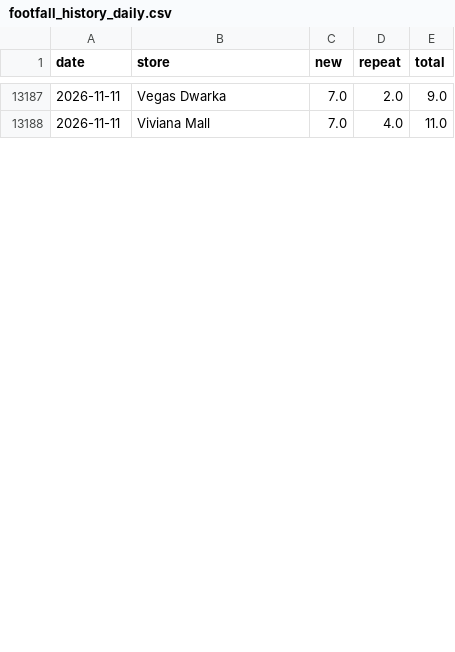
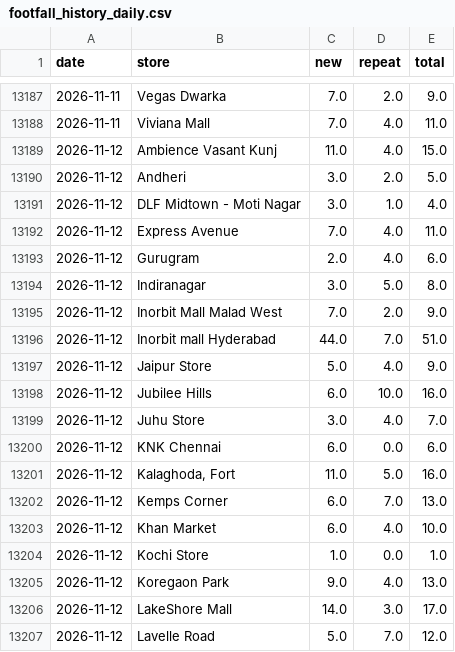
Before and after one commit to vaikanha123/BSC_Dashboard, a CSV file: data/footfall_history_daily.csv, drawn as a sheet; only a part is shown, gaps mark what is left out; the diff covers the shown part only.

```diff
--- a/data/footfall_history_daily.csv
+++ b/data/footfall_history_daily.csv
@@ -13188 +13188,20 @@ date,store,new,repeat,total
 2026-11-11,Viviana Mall,7.0,4.0,11.0
+2026-11-12,Ambience Vasant Kunj,11.0,4.0,15.0
+2026-11-12,Andheri,3.0,2.0,5.0
+2026-11-12,DLF Midtown - Moti Nagar,3.0,1.0,4.0
+2026-11-12,Express Avenue,7.0,4.0,11.0
+2026-11-12,Gurugram,2.0,4.0,6.0
+2026-11-12,Indiranagar,3.0,5.0,8.0
+2026-11-12,Inorbit Mall Malad West,7.0,2.0,9.0
+2026-11-12,Inorbit mall Hyderabad,44.0,7.0,51.0
+2026-11-12,Jaipur Store,5.0,4.0,9.0
+2026-11-12,Jubilee Hills,6.0,10.0,16.0
+2026-11-12,Juhu Store,3.0,4.0,7.0
+2026-11-12,KNK Chennai,6.0,0.0,6.0
+2026-11-12,"Kalaghoda, Fort",11.0,5.0,16.0
+2026-11-12,Kemps Corner,6.0,7.0,13.0
+2026-11-12,Khan Market,6.0,4.0,10.0
+2026-11-12,Kochi Store,1.0,0.0,1.0
+2026-11-12,Koregaon Park,9.0,4.0,13.0
+2026-11-12,LakeShore Mall,14.0,3.0,17.0
+2026-11-12,Lavelle Road,5.0,7.0,12.0
```
Also changed, not shown: 17 added rows, 2 removed rows and 11 edited cells elsewhere in this file, 6 other files.
